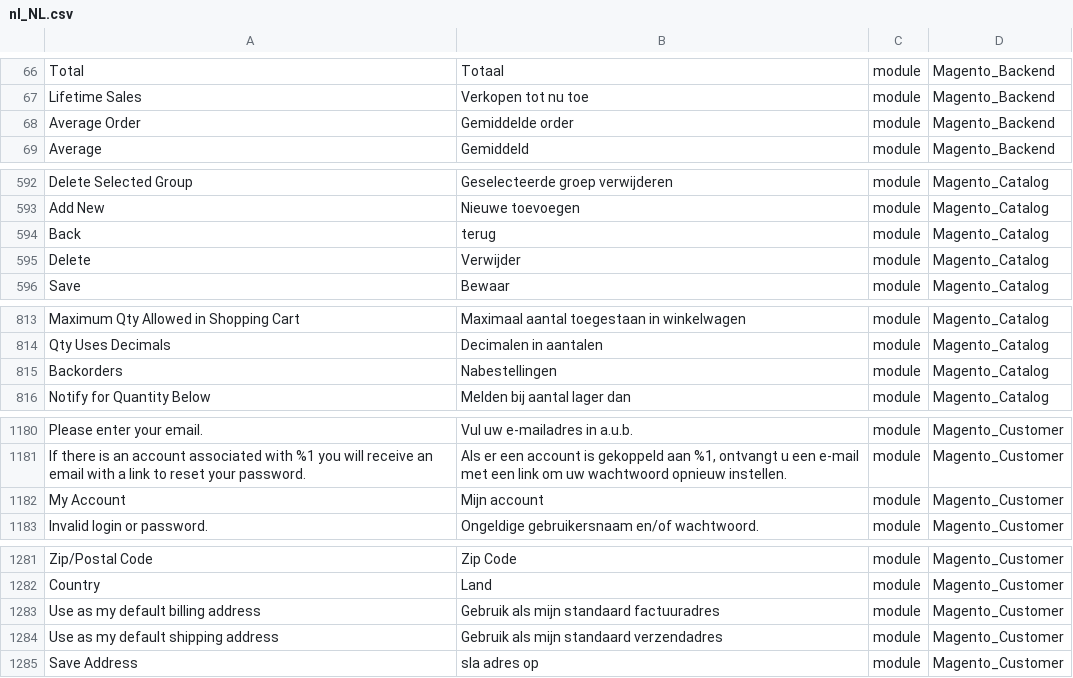
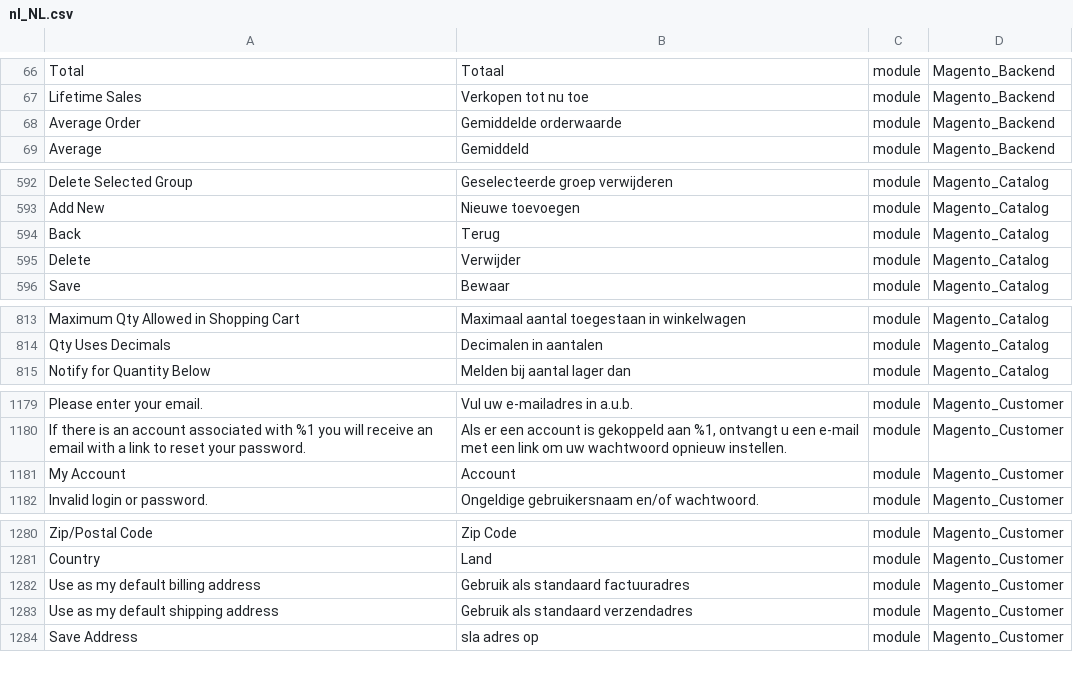
Before and after one commit to rakibabu/language_nl_nl, a CSV file: nl_NL.csv, drawn as a sheet; only a part is shown, gaps mark what is left out; removed rows and columns are numbered as before the commit, all else as after; the diff covers the shown part only; the diff names each change by its address in the sheet, - before the commit and + after, or states it on an @@ line.

```diff
--- a/nl_NL.csv
+++ b/nl_NL.csv
-B68: Gemiddelde order
+B68: Gemiddelde orderwaarde
-B594: terug
+B594: Terug
-row 815: Backorders | Nabestellingen | module | Magento_Catalog
-B1181: Mijn account
+B1181: Account
-B1282: Gebruik als mijn standaard factuuradres
+B1282: Gebruik als standaard factuuradres
-B1283: Gebruik als mijn standaard verzendadres
+B1283: Gebruik als standaard verzendadres
```
Also changed, not shown: 8 edited cells elsewhere in this file, 1 other file.
